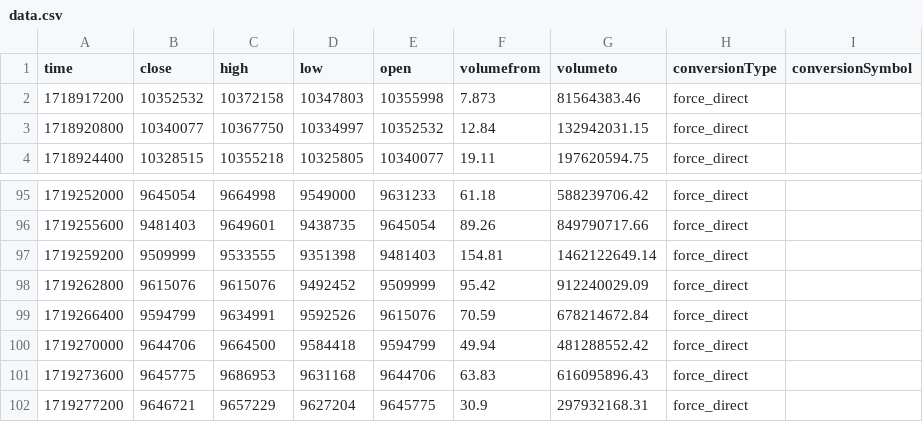
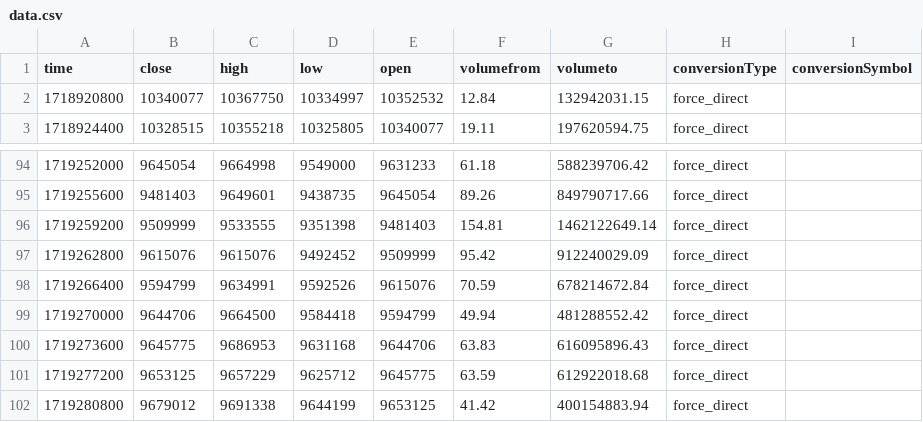
Before and after one commit to jcm2512/057_bitflyer_python, a CSV file: docs/data.csv, drawn as a sheet; only a part is shown, gaps mark what is left out.

```diff
--- a/docs/data.csv
+++ b/docs/data.csv
@@ -1,3 +1,2 @@
 time,close,high,low,open,volumefrom,volumeto,conversionType,conversionSymbol
-1718917200,10352532,10372158,10347803,10355998,7.873,81564383.46,force_direct,
 1718920800,10340077,10367750,10334997,10352532,12.84,132942031.15,force_direct,
@@ -101,2 +100,3 @@ time,close,high,low,open,volumefrom,volumeto,conversionType,conversionSymbol
 1719273600,9645775,9686953,9631168,9644706,63.83,616095896.43,force_direct,
-1719277200,9646721,9657229,9627204,9645775,30.9,297932168.31,force_direct,
+1719277200,9653125,9657229,9625712,9645775,63.59,612922018.68,force_direct,
+1719280800,9679012,9691338,9644199,9653125,41.42,400154883.94,force_direct,
```
Also changed, not shown: 2 other files.
